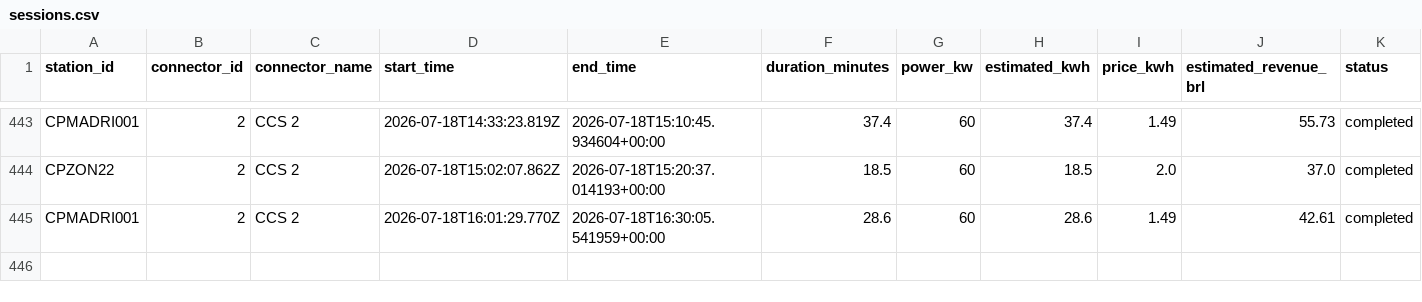
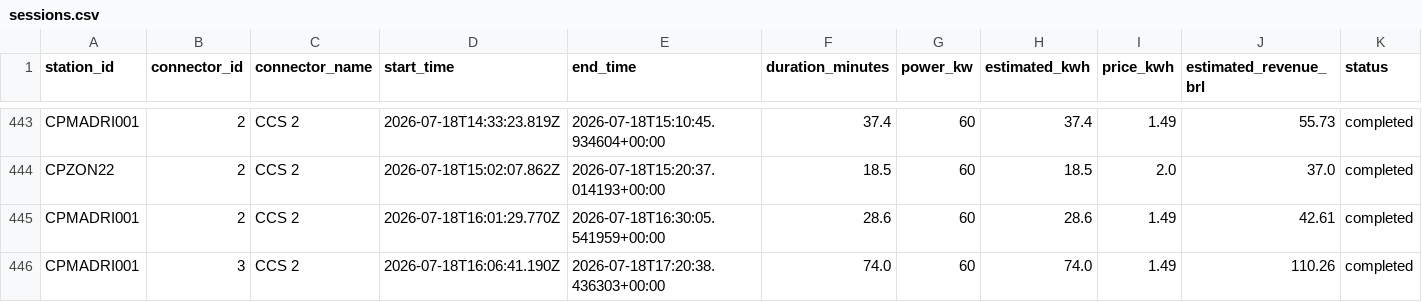
Before and after one commit to Thrcordeiro/ev-monitor, a CSV file: data/sessions.csv, drawn as a sheet; only a part is shown, gaps mark what is left out.

```diff
--- a/data/sessions.csv
+++ b/data/sessions.csv
@@ -445 +445,2 @@ CPZON22,2,CCS 2,2026-07-18T15:02:07.862Z,2026-07-18T15:20:37.014193+00:00,18.5,6
 CPMADRI001,2,CCS 2,2026-07-18T16:01:29.770Z,2026-07-18T16:30:05.541959+00:00,28.6,60,28.6,1.49,42.61,completed
+CPMADRI001,3,CCS 2,2026-07-18T16:06:41.190Z,2026-07-18T17:20:38.436303+00:00,74.0,60,74.0,1.49,110.26,completed
```
Also changed, not shown: data/metrics.csv, 5 other files.
